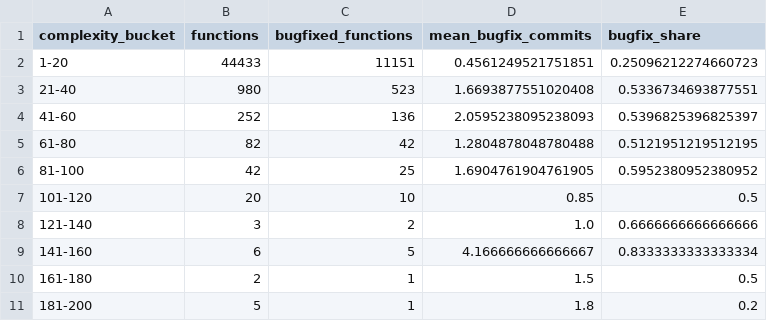
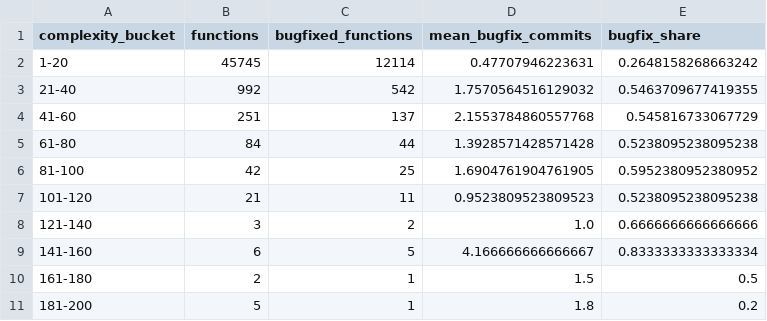
Before and after one commit to chempananickal/WAB_ASSE, a CSV file: Code/output/latest/complexity_bucket_summary.csv, drawn as a sheet.

```diff
--- a/Code/output/latest/complexity_bucket_summary.csv
+++ b/Code/output/latest/complexity_bucket_summary.csv
@@ -1,8 +1,8 @@
 complexity_bucket,functions,bugfixed_functions,mean_bugfix_commits,bugfix_share
-1-20,44433,11151,0.4561249521751851,0.25096212274660723
-21-40,980,523,1.6693877551020408,0.5336734693877551
-41-60,252,136,2.0595238095238093,0.5396825396825397
-61-80,82,42,1.2804878048780488,0.5121951219512195
+1-20,45745,12114,0.47707946223631,0.2648158268663242
+21-40,992,542,1.7570564516129032,0.5463709677419355
+41-60,251,137,2.1553784860557768,0.545816733067729
+61-80,84,44,1.3928571428571428,0.5238095238095238
 81-100,42,25,1.6904761904761905,0.5952380952380952
-101-120,20,10,0.85,0.5
+101-120,21,11,0.9523809523809523,0.5238095238095238
 121-140,3,2,1.0,0.6666666666666666
```
Also changed, not shown: Code/output/latest/package_normalized_bugfix_density_summary.csv, Code/output/latest/package_summary.csv, 38 other files.
